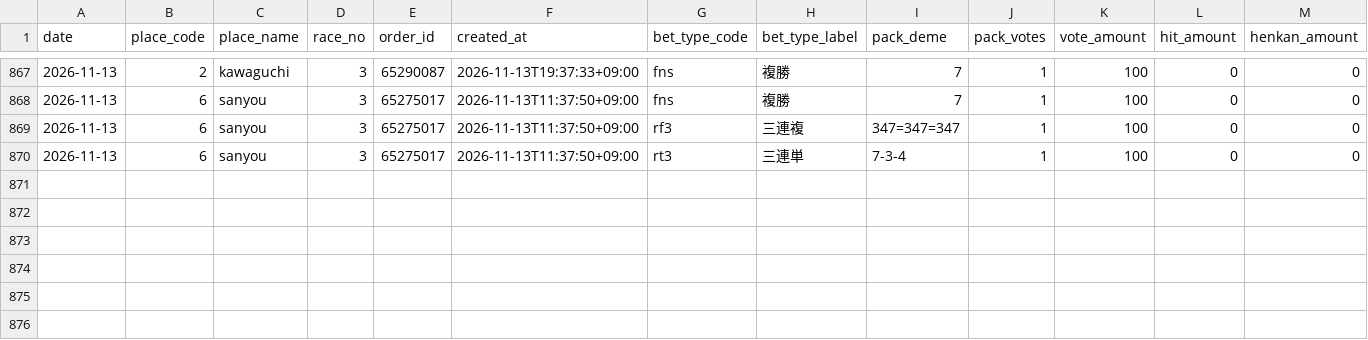
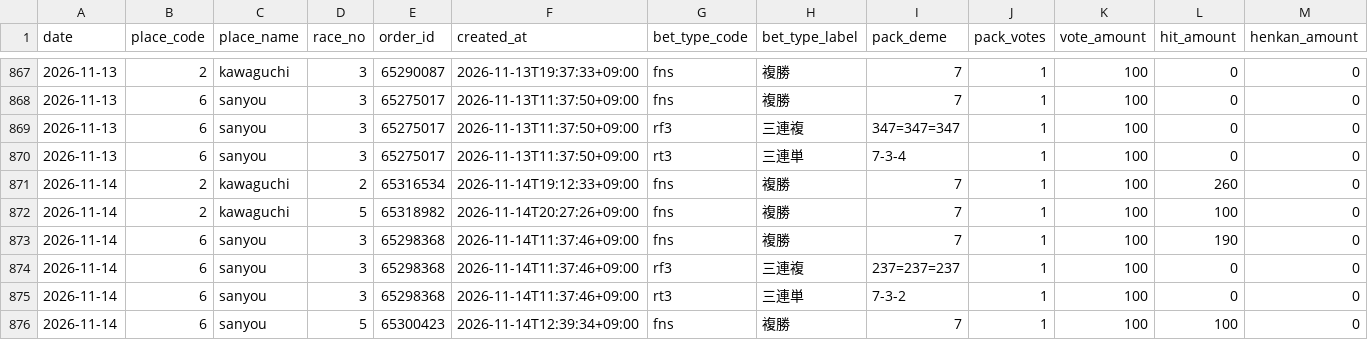
Before and after one commit to Tower2007/auto-racing-ai, a CSV file: data/bet_history_detail.csv, drawn as a sheet; only a part is shown, gaps mark what is left out; rows hold the shown columns only; the diff names each change by its address in the sheet, - before the commit and + after, or states it on an @@ line.

```diff
--- a/data/bet_history_detail.csv
+++ b/data/bet_history_detail.csv
+row 871: 2026-11-14 | 2 | kawaguchi | 2 | 65316534 | 2026-11-14T19:12:33+09:00 | fns | 複勝 | 7 | 1 | 100 | 260 | 0
+row 872: 2026-11-14 | 2 | kawaguchi | 5 | 65318982 | 2026-11-14T20:27:26+09:00 | fns | 複勝 | 7 | 1 | 100 | 100 | 0
+row 873: 2026-11-14 | 6 | sanyou | 3 | 65298368 | 2026-11-14T11:37:46+09:00 | fns | 複勝 | 7 | 1 | 100 | 190 | 0
+row 874: 2026-11-14 | 6 | sanyou | 3 | 65298368 | 2026-11-14T11:37:46+09:00 | rf3 | 三連複 | 237=237=237 | 1 | 100 | 0 | 0
+row 875: 2026-11-14 | 6 | sanyou | 3 | 65298368 | 2026-11-14T11:37:46+09:00 | rt3 | 三連単 | 7-3-2 | 1 | 100 | 0 | 0
+row 876: 2026-11-14 | 6 | sanyou | 5 | 65300423 | 2026-11-14T12:39:34+09:00 | fns | 複勝 | 7 | 1 | 100 | 100 | 0
```
Also changed, not shown: data/bet_history.csv, 4 other files.
